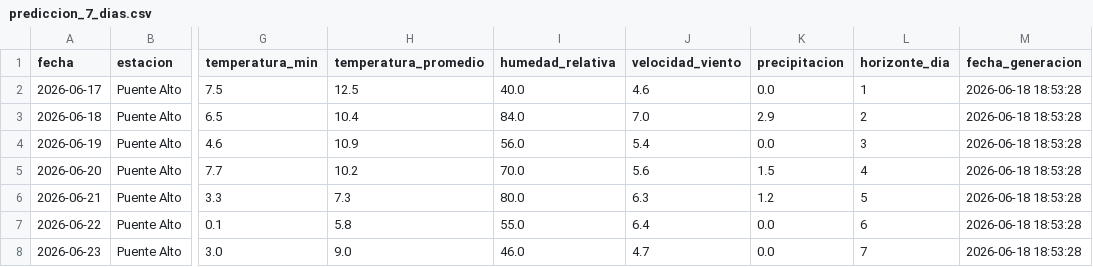
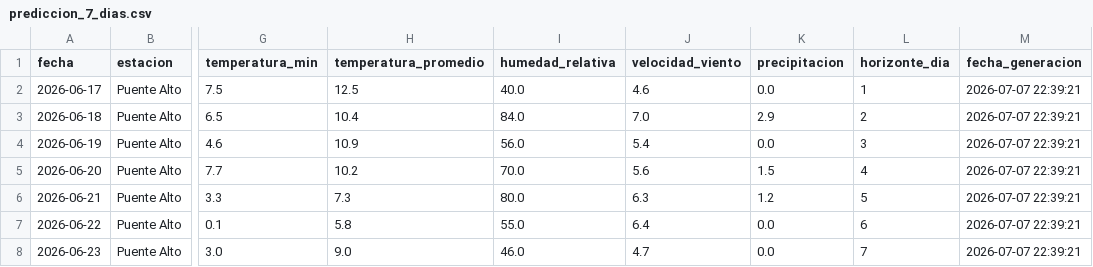
Before and after one commit to sparklyeonn/Proyecto-AireChile, a CSV file: data/processed/prediccion_7_dias.csv, drawn as a sheet; only a part is shown, gaps mark what is left out; the diff names each change by its address in the sheet, - before the commit and + after, or states it on an @@ line.

Commit message:
data(demo): actualizar pronóstico de 7 días

```diff
--- a/data/processed/prediccion_7_dias.csv
+++ b/data/processed/prediccion_7_dias.csv
-M2:M8 (fecha_generacion): 2026-06-18 18:53:28
+M2:M8 (fecha_generacion): 2026-07-07 22:39:21
```
